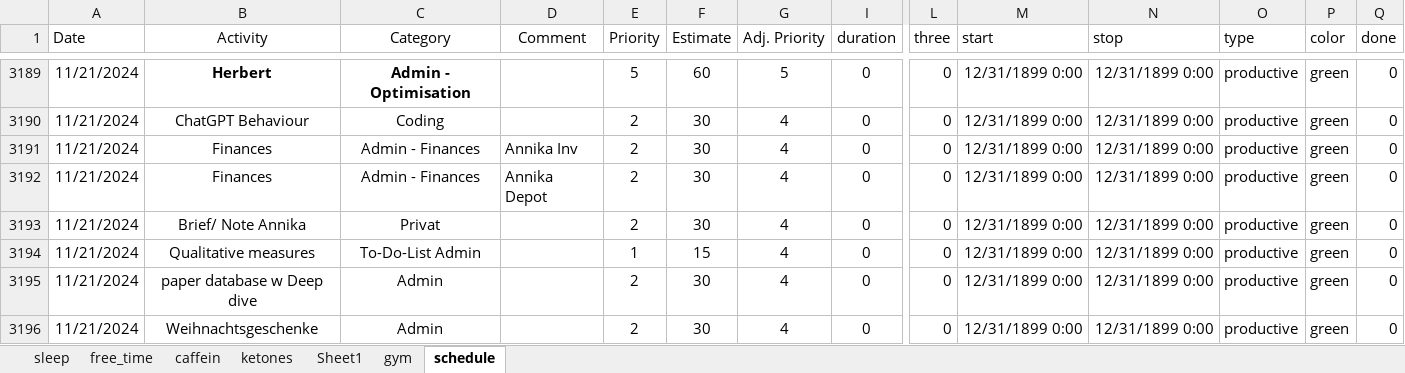
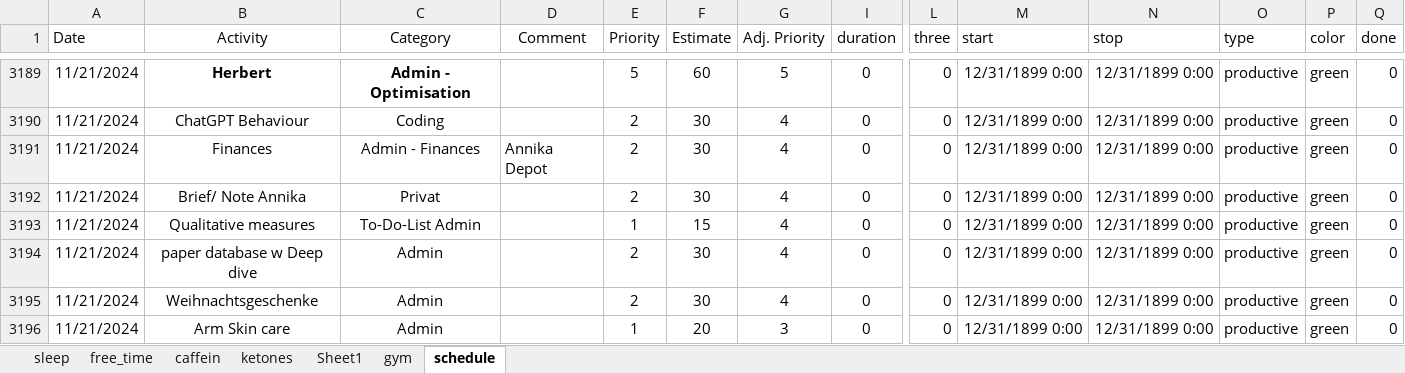
Before and after one commit to chris-kremer/dashapp, an Excel workbook: Data_10.04.24.xlsx, sheet schedule, drawn as a sheet; only a part is shown, gaps mark what is left out; the shorter side is filled out with more unchanged rows; values as stored, in another font and other column widths than the file's, no borders; conditional formats not drawn; rows hold the shown columns only; the diff names each change by its address in the sheet, - before the commit and + after, or states it on an @@ line.

Commit message:
Automated update for Excel file

```diff
--- a/Data_10.04.24.xlsx (sheet schedule)
+++ b/Data_10.04.24.xlsx (sheet schedule)
-row 3191: 11/21/2024 | Finances | Admin - Finances | Annika Inv | 2 | 30 | 4 | 0 | 0 | 12/31/1899 0:00 | 12/31/1899 0:00 | productive | green | 0
```
